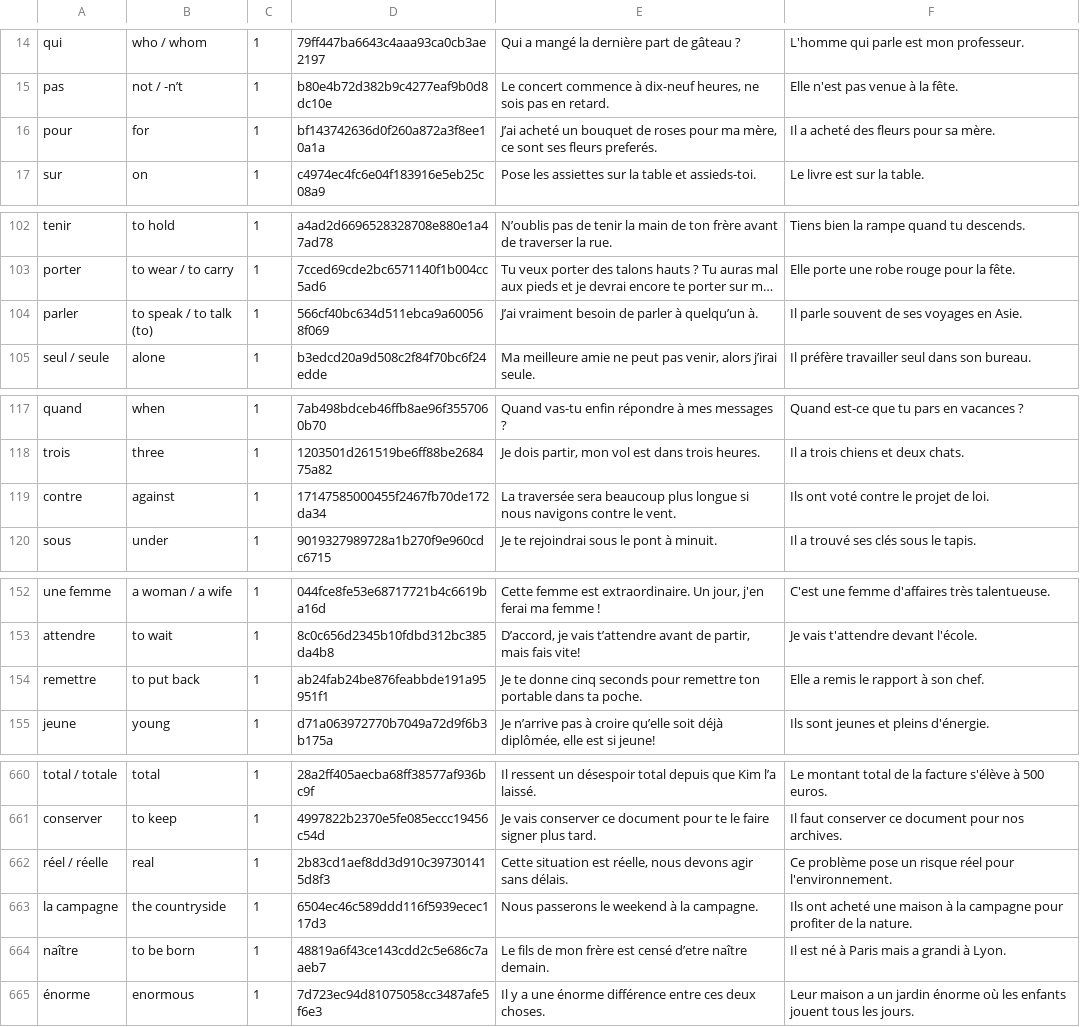
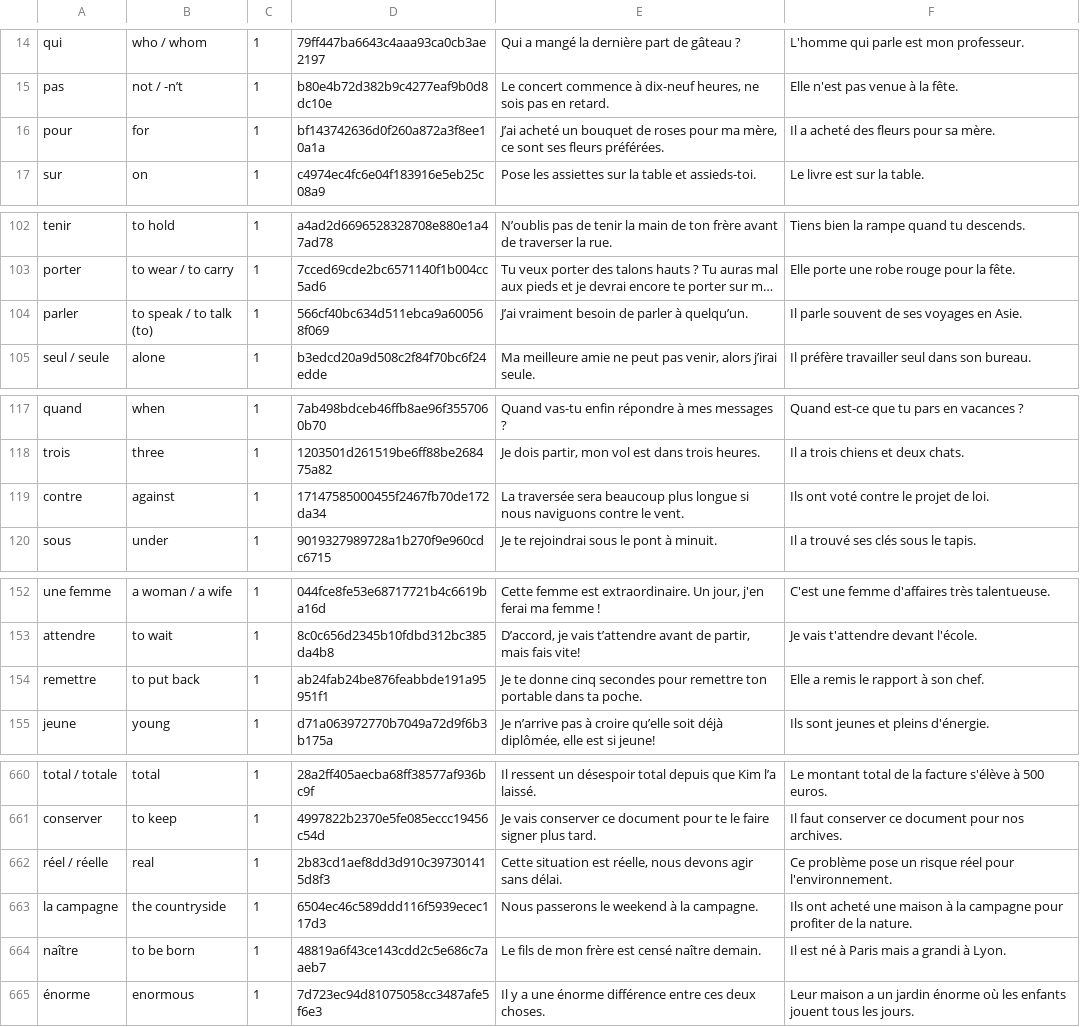
Before and after one commit to Wandersalamander/FrenchWordWizard, a CSV file: app/src/main/res/raw/dictionary_sorted_2.csv, drawn as a sheet; only a part is shown, gaps mark what is left out; long unchanged cells end in …; the diff covers the shown part only; the diff names each change by its address in the sheet, - before the commit and + after, or states it on an @@ line.

Commit message:
Fixes

```diff
--- a/app/src/main/res/raw/dictionary_sorted_2.csv
+++ b/app/src/main/res/raw/dictionary_sorted_2.csv
-E16: …ses fleurs preferés.
+E16: …ses fleurs préférées.
-E104: J’ai vraiment besoin de parler à quelqu’un à.
+E104: J’ai vraiment besoin de parler à quelqu’un.
-E119: …si nous navigons contre le…
+E119: …si nous naviguons contre le…
-E154: …donne cinq seconds pour remettre…
+E154: …donne cinq secondes pour remettre…
-E662: …agir sans délais.
+E662: …agir sans délai.
-E664: …est censé d’etre naître demain.
+E664: …est censé naître demain.
```
Also changed, not shown: 20 edited cells elsewhere in this file.
